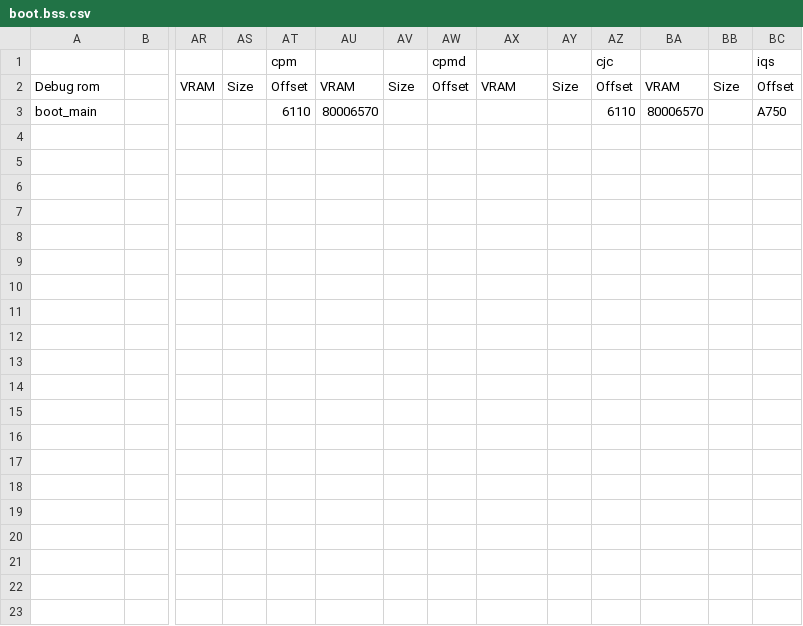
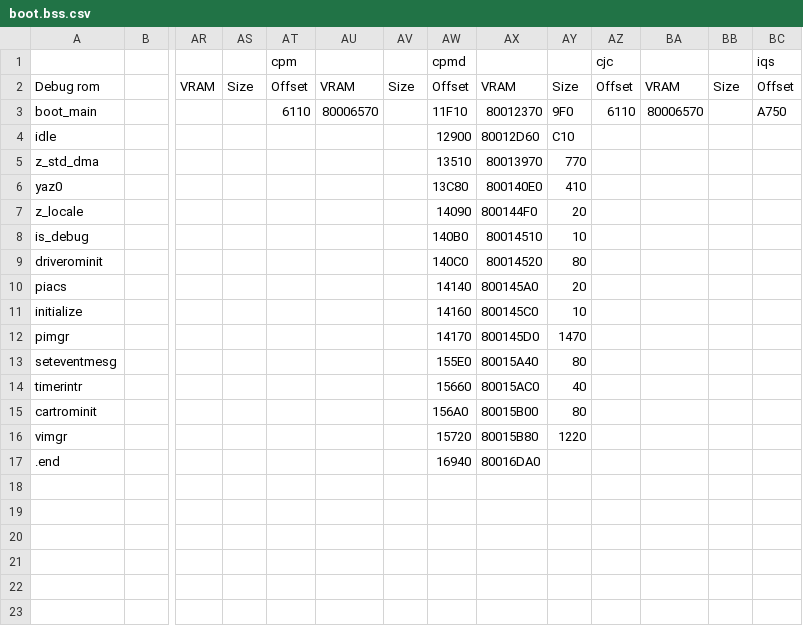
Before and after one commit to Decompollaborate/zelda64_compare, a CSV file: oot/tables/boot.bss.csv, drawn as a sheet; only a part is shown, gaps mark what is left out; rows hold the shown columns only; the diff names each change by its address in the sheet, - before the commit and + after, or states it on an @@ line.

```diff
--- a/oot/tables/boot.bss.csv
+++ b/oot/tables/boot.bss.csv
-AW3 (cpmd): (empty)
+AW3 (cpmd): 11F10
-AX3: (empty)
+AX3: 80012370
-AY3: (empty)
+AY3: 9F0
-row 4: (empty)
+row 4: idle |  |  |  |  |  |  | 12900 | 80012D60 | C10
-row 5: (empty)
+row 5: z_std_dma |  |  |  |  |  |  | 13510 | 80013970 | 770
-row 6: (empty)
+row 6: yaz0 |  |  |  |  |  |  | 13C80 | 800140E0 | 410
-row 7: (empty)
+row 7: z_locale |  |  |  |  |  |  | 14090 | 800144F0 | 20
-row 8: (empty)
+row 8: is_debug |  |  |  |  |  |  | 140B0 | 80014510 | 10
-row 9: (empty)
+row 9: driverominit |  |  |  |  |  |  | 140C0 | 80014520 | 80
-row 10: (empty)
+row 10: piacs |  |  |  |  |  |  | 14140 | 800145A0 | 20
-row 11: (empty)
+row 11: initialize |  |  |  |  |  |  | 14160 | 800145C0 | 10
-row 12: (empty)
+row 12: pimgr |  |  |  |  |  |  | 14170 | 800145D0 | 1470
-row 13: (empty)
+row 13: seteventmesg |  |  |  |  |  |  | 155E0 | 80015A40 | 80
-row 14: (empty)
+row 14: timerintr |  |  |  |  |  |  | 15660 | 80015AC0 | 40
-row 15: (empty)
+row 15: cartrominit |  |  |  |  |  |  | 156A0 | 80015B00 | 80
-row 16: (empty)
+row 16: vimgr |  |  |  |  |  |  | 15720 | 80015B80 | 1220
-row 17: (empty)
+row 17: .end |  |  |  |  |  |  | 16940 | 80016DA0
```
Also changed, not shown: oot/cpmd/tables/files_boot.csv, oot/tables/boot.data.csv, 1 other file.
